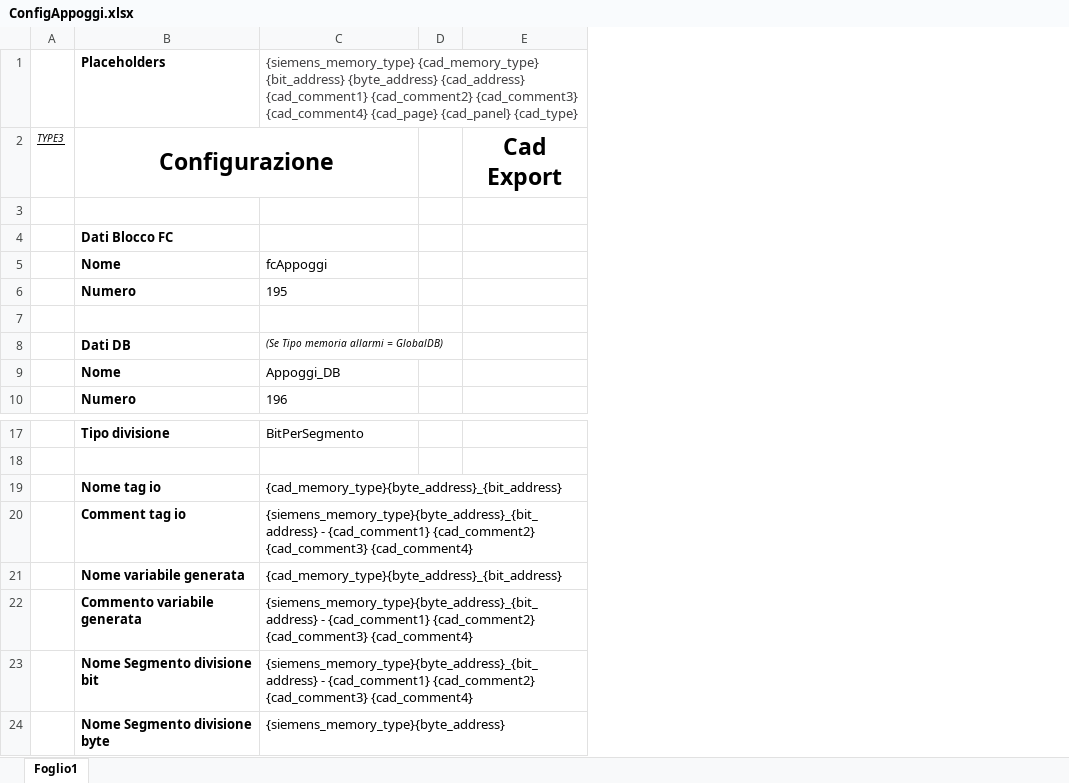
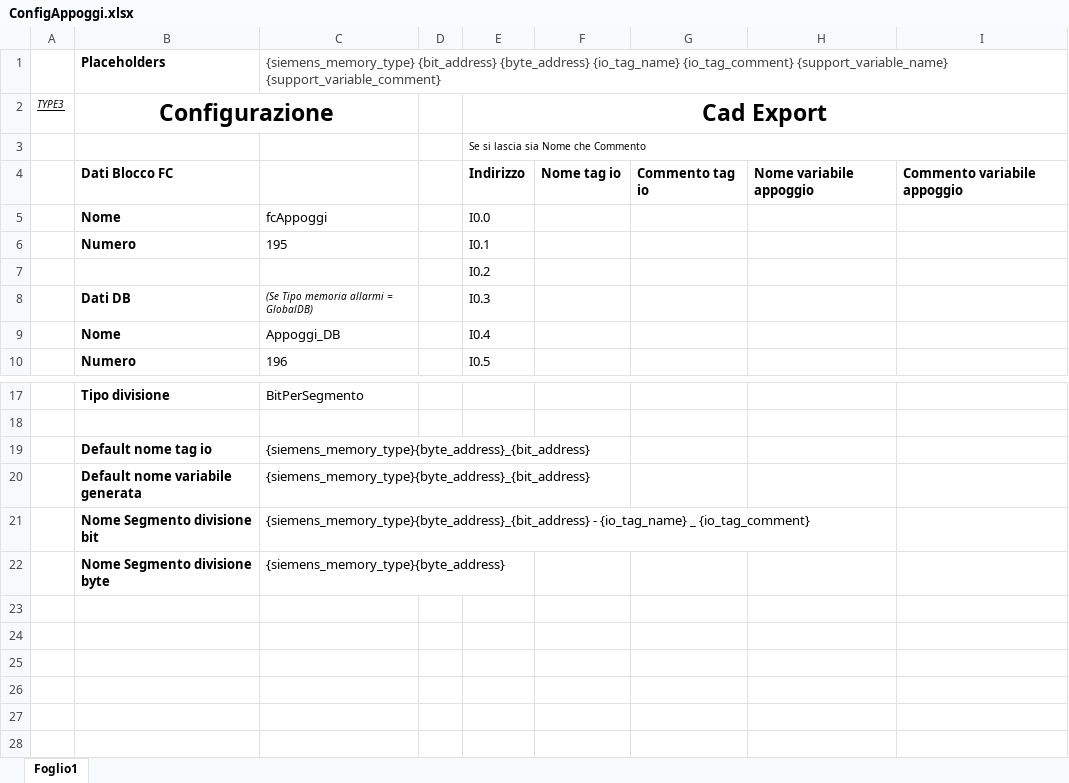
Before and after one commit to Parozzz/TiaUtilities, an Excel workbook: TiaAddin-Spin-ExcelReader/Templates/ConfigAppoggi.xlsx, sheet Foglio1, drawn as a sheet; only a part is shown, gaps mark what is left out; values as stored, in another font and other column widths than the file's, no borders; removed rows and columns are numbered as before the commit, all else as after; the diff names each change by its address in the sheet, - before the commit and + after, or states it on an @@ line.

```diff
--- a/TiaAddin-Spin-ExcelReader/Templates/ConfigAppoggi.xlsx (sheet Foglio1)
+++ b/TiaAddin-Spin-ExcelReader/Templates/ConfigAppoggi.xlsx (sheet Foglio1)
-column E, row 2: Cad Export
+column E, rows 2-10: Cad Export | Se si lascia sia Nome che Commento | Indirizzo | I0.0 | I0.1 | I0.2 | I0.3 | I0.4 | I0.5
+column F, row 4: Nome tag io
+column G, row 4: Commento tag io
+column H, row 4: Nome variabile appoggio
+column I, row 4: Commento variabile appoggio
-C1: {siemens_memory_type} {cad_memory_type} {bit_address} {byte_address} {cad_address} {cad_comment1} {cad_comment2} {cad_comment3} {cad_comment4} {cad_page} {cad_panel} {cad_type}
+C1: {siemens_memory_type} {bit_address} {byte_address} {io_tag_name} {io_tag_comment} {support_variable_name} {support_variable_comment}
-row 19:  | Nome tag io | {cad_memory_type}{byte_address}_{bit_address}
-row 20:  | Comment tag io | {siemens_memory_type}{byte_address}_{bit_address} - {cad_comment1} {cad_comment2} {cad_comment3} {cad_comment4}
+row 19:  | Default nome tag io | {siemens_memory_type}{byte_address}_{bit_address}
-B20: Nome variabile generata
+B20: Default nome variabile generata
-C20: {cad_memory_type}{byte_address}_{bit_address}
+C20: {siemens_memory_type}{byte_address}_{bit_address}
-row 22:  | Commento variabile generata | {siemens_memory_type}{byte_address}_{bit_address} - {cad_comment1} {cad_comment2} {cad_comment3} {cad_comment4}
-C21: {siemens_memory_type}{byte_address}_{bit_address} - {cad_comment1} {cad_comment2} {cad_comment3} {cad_comment4}
+C21: {siemens_memory_type}{byte_address}_{bit_address} - {io_tag_name} _ {io_tag_comment}
```
Also changed, not shown: 27 other files.
